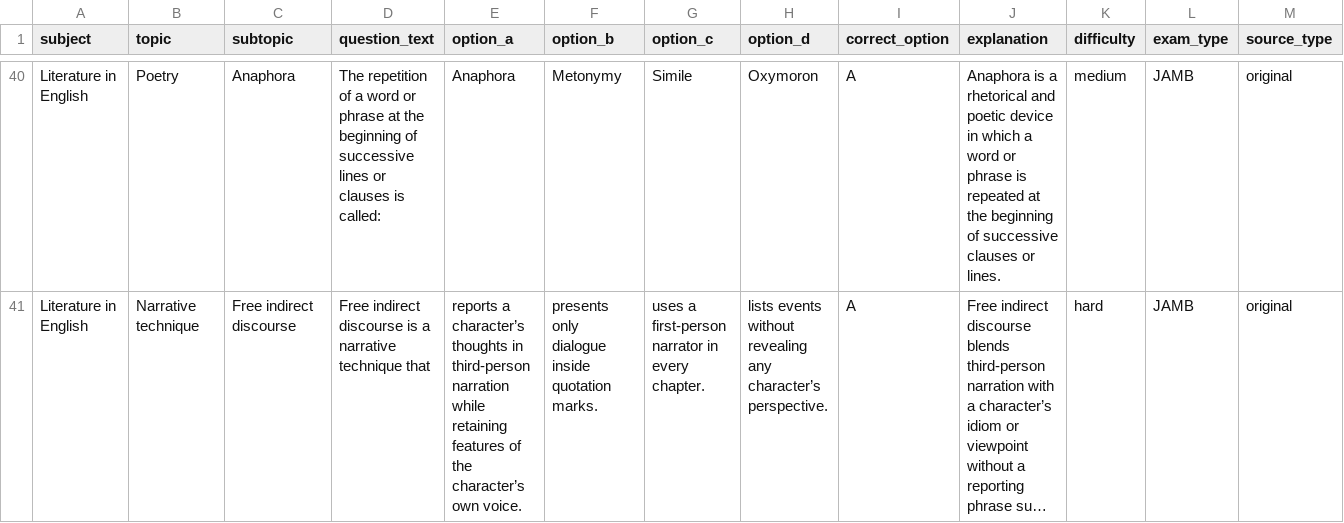
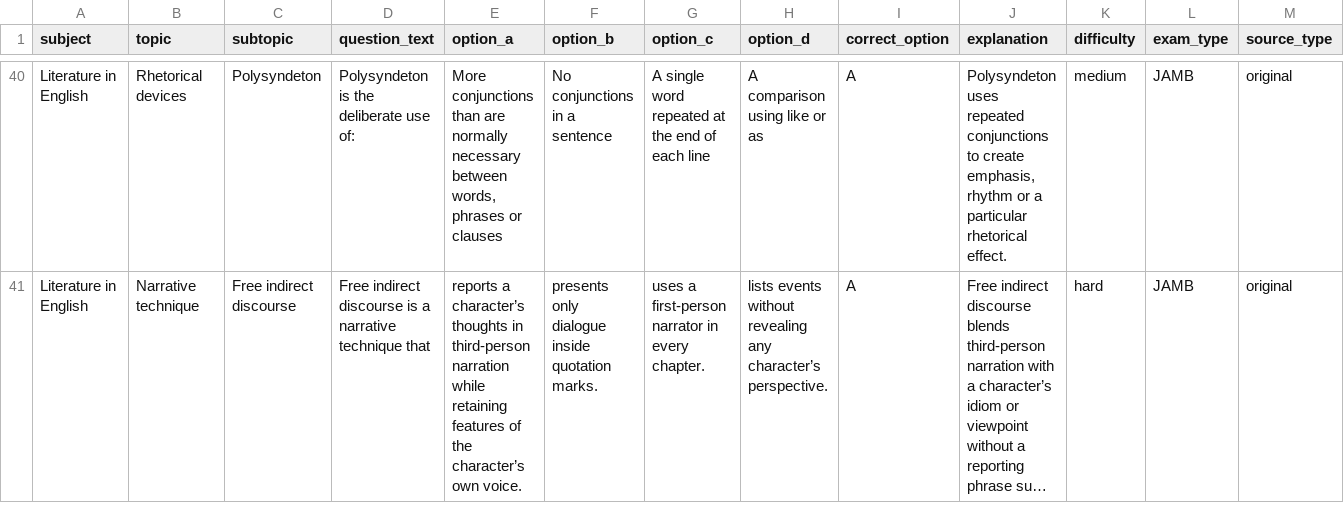
Before and after one commit to timmyjoe385-netizen/EDUKEN-CONSULT-, a CSV file: content/cbt/original-batch-25-40-questions.csv, drawn as a sheet; only a part is shown, gaps mark what is left out; long unchanged cells end in …; the diff covers the shown part only; the diff names each change by its address in the sheet, - before the commit and + after, or states it on an @@ line.

```diff
--- a/content/cbt/original-batch-25-40-questions.csv
+++ b/content/cbt/original-batch-25-40-questions.csv
-B40 (topic): Poetry
+B40 (topic): Rhetorical devices
-C40 (subtopic): Anaphora
+C40 (subtopic): Polysyndeton
-D40 (question_text): The repetition of a word or phrase at the beginning of successive lines or clauses is called:
+D40 (question_text): Polysyndeton is the deliberate use of:
-E40 (option_a): Anaphora
+E40 (option_a): More conjunctions than are normally necessary between words, phrases or clauses
-F40 (option_b): Metonymy
+F40 (option_b): No conjunctions in a sentence
-G40 (option_c): Simile
+G40 (option_c): A single word repeated at the end of each line
-H40 (option_d): Oxymoron
+H40 (option_d): A comparison using like or as
-J40 (explanation): Anaphora is a rhetorical and poetic device in which a word or phrase is repeated at the beginning of successive clauses or lines.
+J40 (explanation): Polysyndeton uses repeated conjunctions to create emphasis, rhythm or a particular rhetorical effect.
```
Also changed, not shown: 33 edited cells elsewhere in this file.
